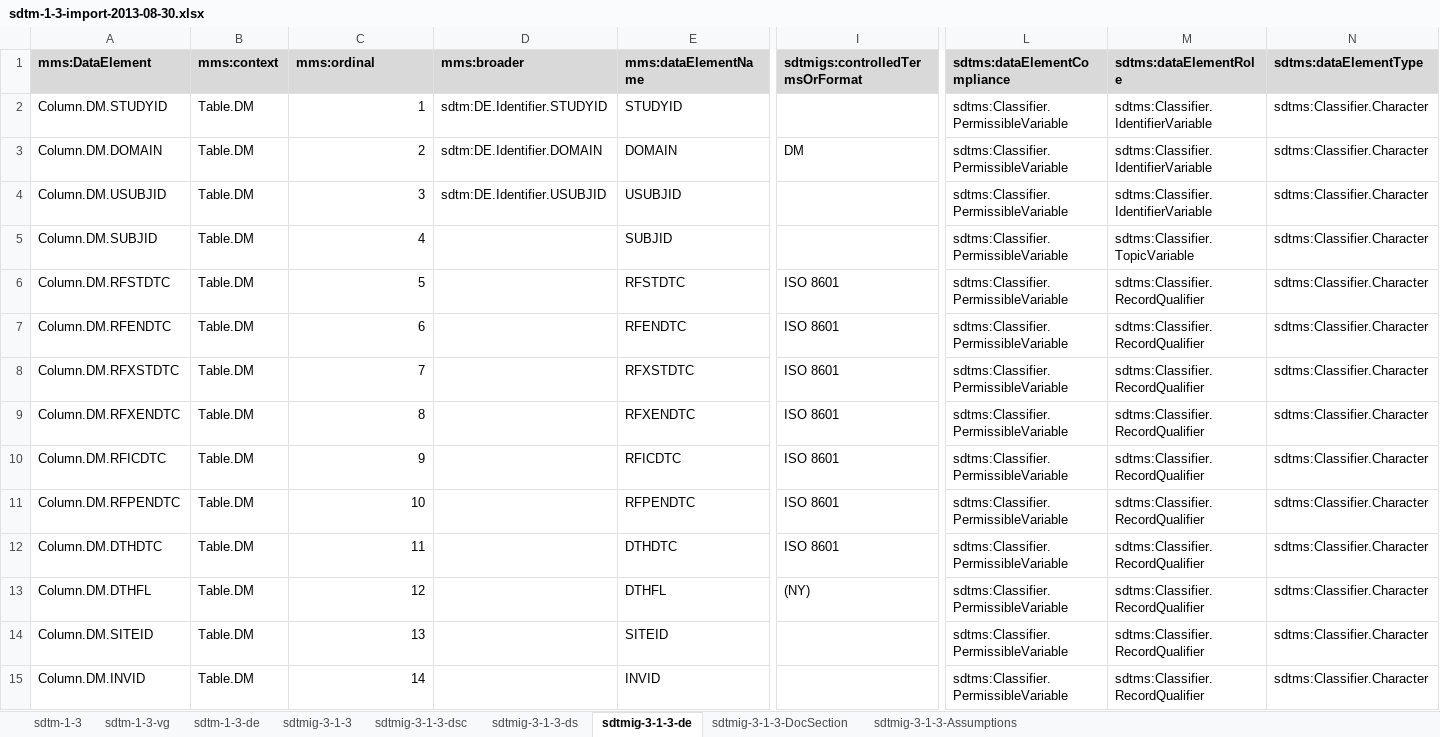
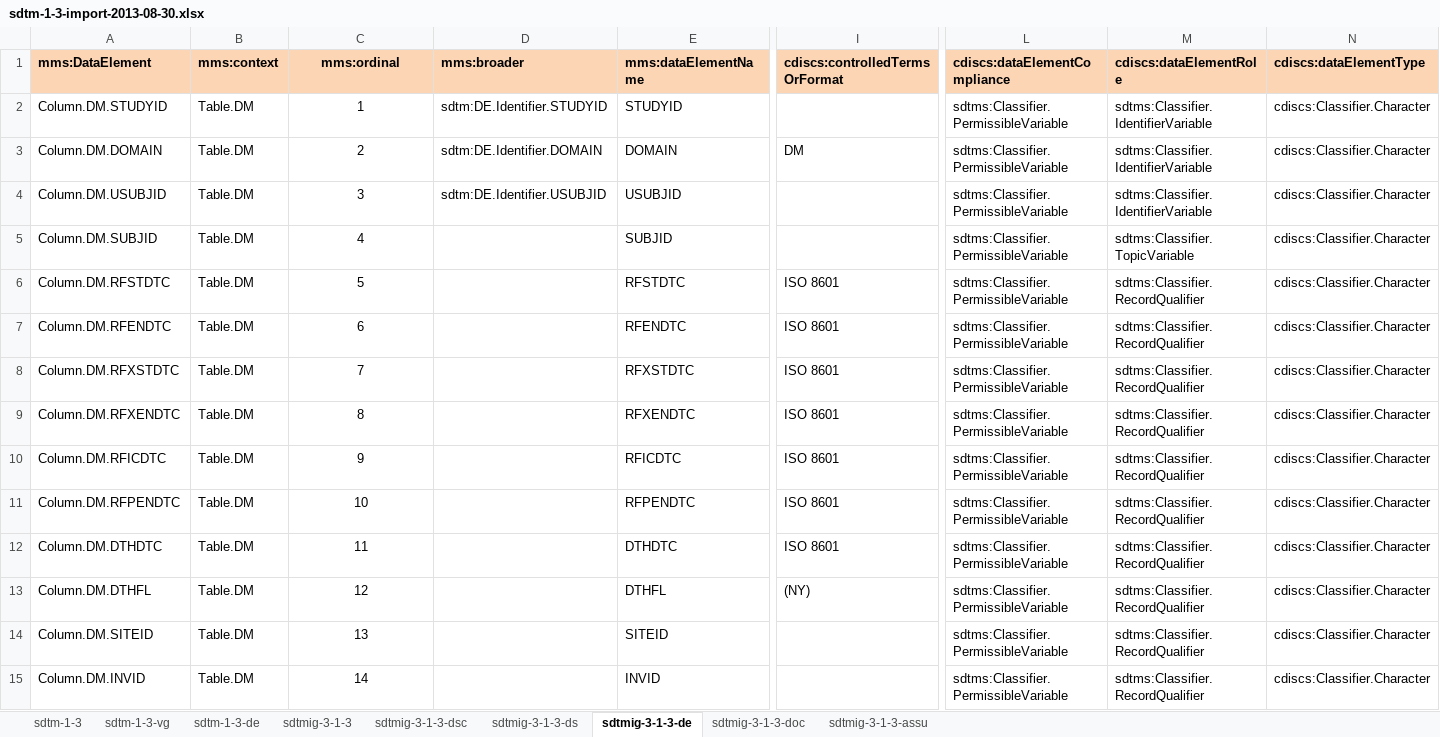
Before and after one commit to phuse-org/rdf.cdisc.org, an Excel workbook: sdtm-1-3/sdtm-1-3-import-2013-08-30.xlsx, sheet sdtmig-3-1-3-de, drawn as a sheet; only a part is shown, gaps mark what is left out; values as stored, in another font and other column widths than the file's, no borders; conditional formats not drawn; the diff covers the shown part only; the diff names each change by its address in the sheet, - before the commit and + after, or states it on an @@ line.

Commit message:
Baseline for SDTM-1-3.

```diff
--- a/sdtm-1-3/sdtm-1-3-import-2013-08-30.xlsx (sheet sdtmig-3-1-3-de)
+++ b/sdtm-1-3/sdtm-1-3-import-2013-08-30.xlsx (sheet sdtmig-3-1-3-de)
-sheet tab: sdtmig-3-1-3-DocSection
+sheet tab: sdtmig-3-1-3-doc
-sheet tab: sdtmig-3-1-3-Assumptions
+sheet tab: sdtmig-3-1-3-assu
-A1:N1 fill: #D9D9D9
+A1:N1 fill: #FCD5B5
-C1 alignment: left
+C1 alignment: center
-I1: sdtmigs:controlledTermsOrFormat
+I1: cdiscs:controlledTermsOrFormat
-L1: sdtms:dataElementCompliance
+L1: cdiscs:dataElementCompliance
-M1: sdtms:dataElementRole
+M1: cdiscs:dataElementRole
-N1: sdtms:dataElementType
+N1: cdiscs:dataElementType
-C2:C15 alignment: right
+C2:C15 alignment: center
-N2:N15 (cdiscs:dataElementType): sdtms:Classifier.Character
+N2:N15 (cdiscs:dataElementType): cdiscs:Classifier.Character
```
Also changed, not shown: 943 edited cells and cell formats elsewhere in this sheet, sheet sdtm-1-3-de, sheet sdtmig-3-1-3-doc, sheet sdtmig-3-1-3-assu, sheet sdtmig-3-1-3-ds, sheet sdtmig-3-1-3-dsc, 5 other files.
